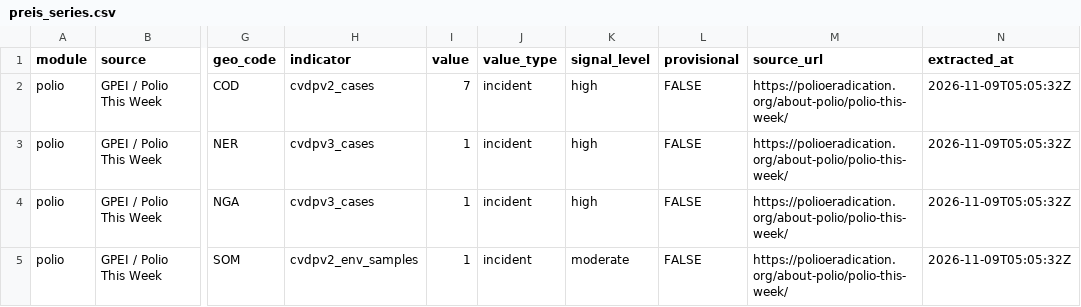
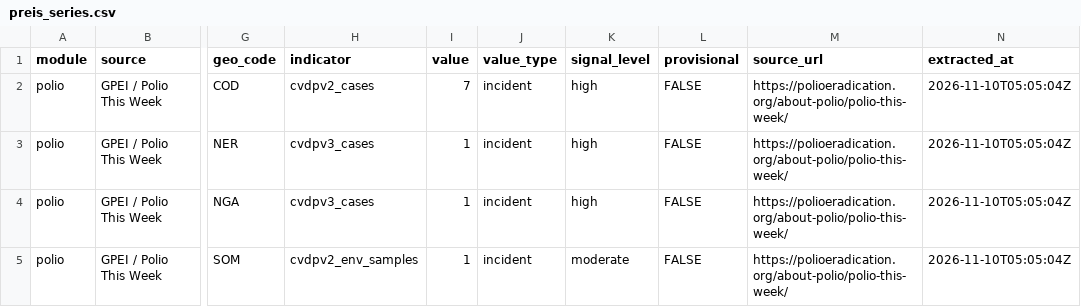
Before and after one commit to zabre-hyacinthe/PREIS_Polio, a CSV file: data/final/preis_common/preis_series.csv, drawn as a sheet; only a part is shown, gaps mark what is left out; the diff names each change by its address in the sheet, - before the commit and + after, or states it on an @@ line.

```diff
--- a/data/final/preis_common/preis_series.csv
+++ b/data/final/preis_common/preis_series.csv
-N2:N5 (extracted_at): 2026-11-09T05:05:32Z
+N2:N5 (extracted_at): 2026-11-10T05:05:04Z
```
Also changed, not shown: data/final/preis_common/preis_signals.csv, data/final/preis_common/preis_zones.csv, 1 other file.
